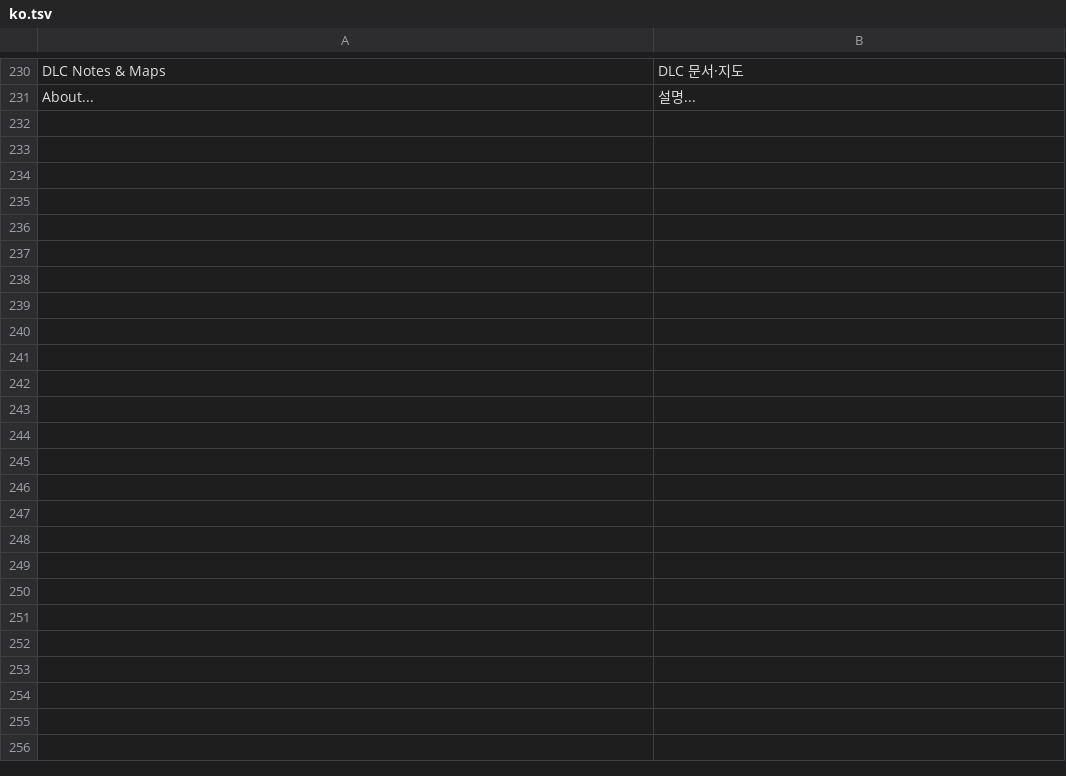
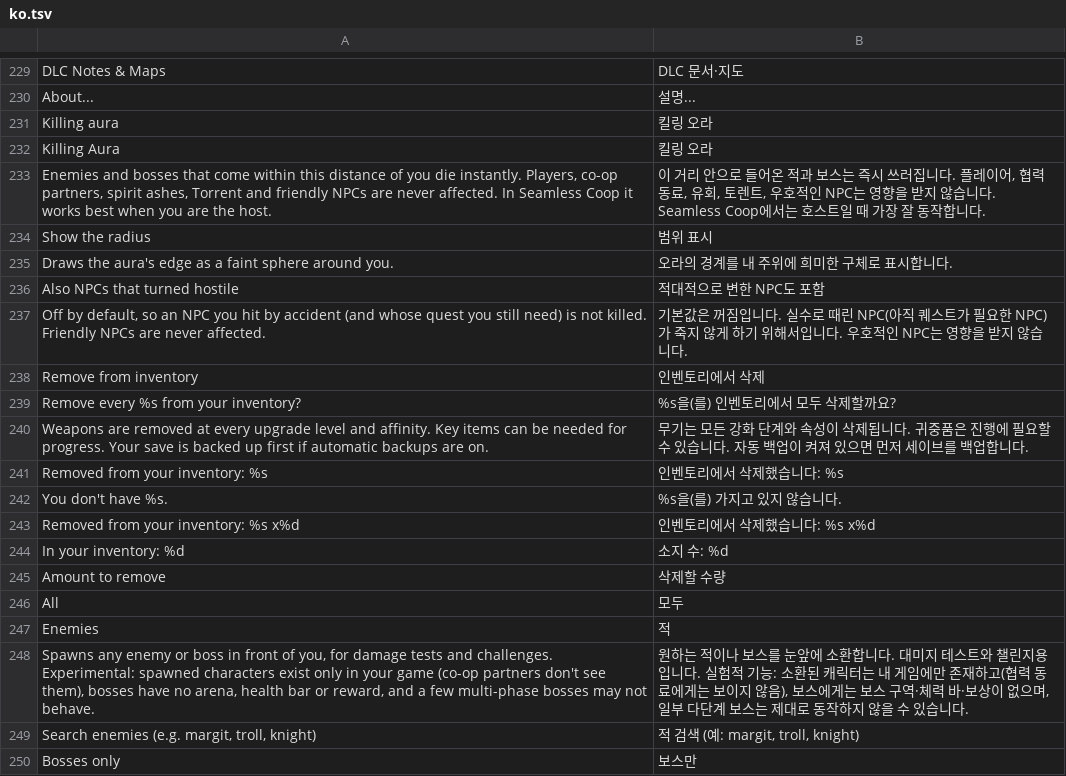
Before and after one commit to EneSuckSoi/zzostoom-cheat-sheet, a TSV file: lang/ko.tsv, drawn as a sheet; only a part is shown, gaps mark what is left out; the diff covers the shown part only; the diff names each change by its address in the sheet, - before the commit and + after, or states it on an @@ line.

```diff
--- a/lang/ko.tsv
+++ b/lang/ko.tsv
+row 231: Killing aura | 킬링 오라
+row 232: Killing Aura | 킬링 오라
+row 233: Enemies and bosses that come within this distance of you die instantly. Players, co-op partners, spirit ashes, Torrent and friendly NPCs are never affected. In Seamless Coop it works best when you are the host. | 이 거리 안으로 들어온 적과 보스는 즉시 쓰러집니다. 플레이어, 협력 동료, 유회, 토렌트, 우호적인 NPC는 영향을 받지 않습니다. Seamless Coop에서는 호스트일 때 가장 잘 동작합니다.
+row 234: Show the radius | 범위 표시
+row 235: Draws the aura's edge as a faint sphere around you. | 오라의 경계를 내 주위에 희미한 구체로 표시합니다.
+row 236: Also NPCs that turned hostile | 적대적으로 변한 NPC도 포함
+row 237: Off by default, so an NPC you hit by accident (and whose quest you still need) is not killed. Friendly NPCs are never affected. | 기본값은 꺼짐입니다. 실수로 때린 NPC(아직 퀘스트가 필요한 NPC)가 죽지 않게 하기 위해서입니다. 우호적인 NPC는 영향을 받지 않습니다.
+row 238: Remove from inventory | 인벤토리에서 삭제
+row 239: Remove every %s from your inventory? | %s을(를) 인벤토리에서 모두 삭제할까요?
+row 240: Weapons are removed at every upgrade level and affinity. Key items can be needed for progress. Your save is backed up first if automatic backups are on. | 무기는 모든 강화 단계와 속성이 삭제됩니다. 귀중품은 진행에 필요할 수 있습니다. 자동 백업이 켜져 있으면 먼저 세이브를 백업합니다.
+row 241: Removed from your inventory: %s | 인벤토리에서 삭제했습니다: %s
+row 242: You don't have %s. | %s을(를) 가지고 있지 않습니다.
+row 243: Removed from your inventory: %s x%d | 인벤토리에서 삭제했습니다: %s x%d
+row 244: In your inventory: %d | 소지 수: %d
+row 245: Amount to remove | 삭제할 수량
+row 246: All | 모두
+row 247: Enemies | 적
+row 248: Spawns any enemy or boss in front of you, for damage tests and challenges. Experimental: spawned characters exist only in your game (co-op partners don't see them), bosses have no arena, health bar or reward, and a few multi-phase bosses may not behave. | 원하는 적이나 보스를 눈앞에 소환합니다. 대미지 테스트와 챌린지용입니다. 실험적 기능: 소환된 캐릭터는 내 게임에만 존재하고(협력 동료에게는 보이지 않음), 보스에게는 보스 구역·체력 바·보상이 없으며, 일부 다단계 보스는 제대로 동작하지 않을 수 있습니다.
+row 249: Search enemies (e.g. margit, troll, knight) | 적 검색 (예: margit, troll, knight)
+row 250: Bosses only | 보스만
```
Also changed, not shown: 24 added rows and 1 removed row elsewhere in this file, lang/de.tsv, lang/es.tsv, 24 other files.
